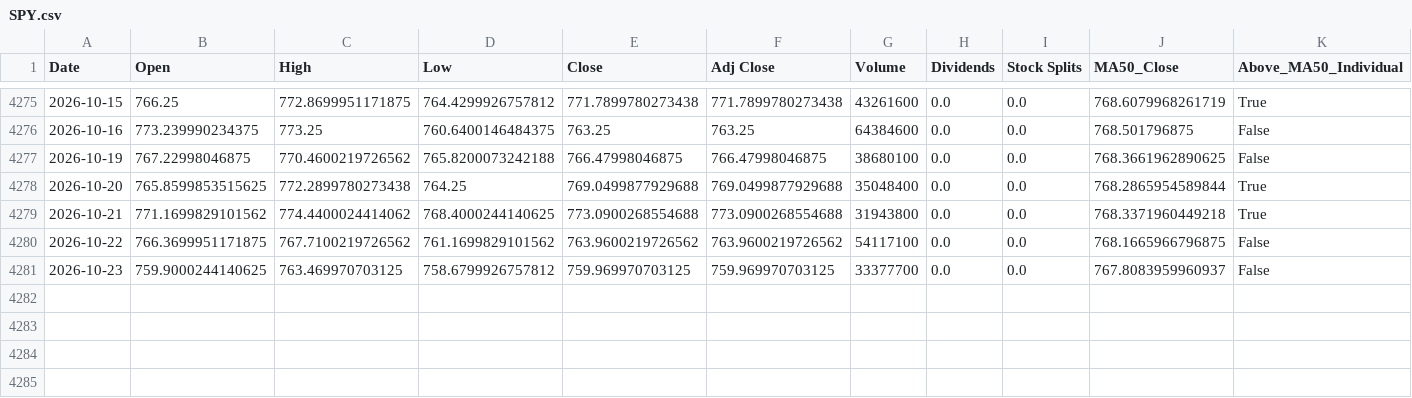
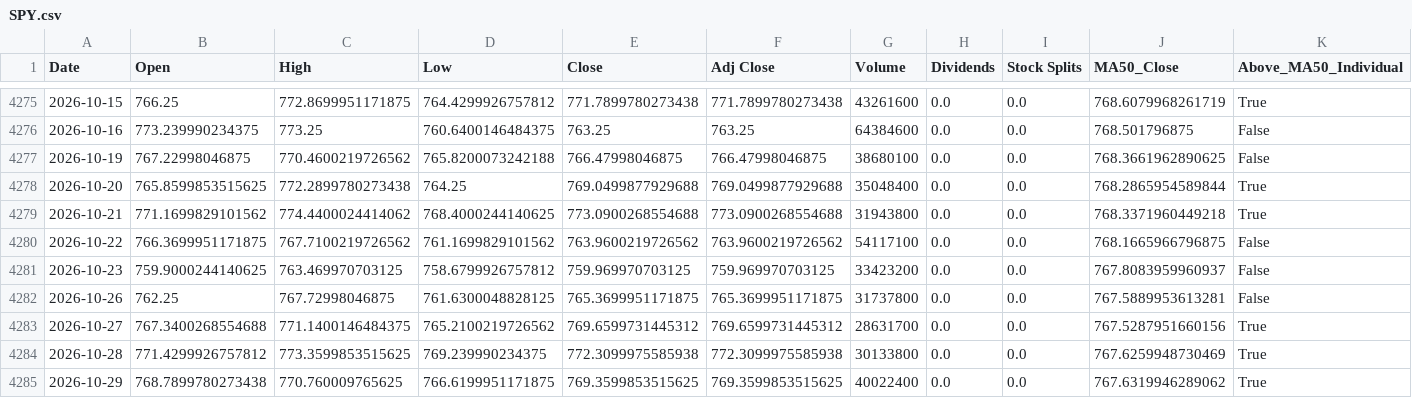
Before and after one commit to a23882005/LivingWaterAI, a CSV file: data/market_history/SPY.csv, drawn as a sheet; only a part is shown, gaps mark what is left out; rows hold the shown columns only; the diff names each change by its address in the sheet, - before the commit and + after, or states it on an @@ line.

```diff
--- a/data/market_history/SPY.csv
+++ b/data/market_history/SPY.csv
-G4281 (Volume): 33377700
+G4281 (Volume): 33423200
+row 4282: 2026-10-26 | 762.25 | 767.72998046875 | 761.6300048828125 | 765.3699951171875 | 765.3699951171875 | 31737800 | 0.0 | 0.0 | 767.5889953613281 | False
+row 4283: 2026-10-27 | 767.3400268554688 | 771.1400146484375 | 765.2100219726562 | 769.6599731445312 | 769.6599731445312 | 28631700 | 0.0 | 0.0 | 767.5287951660156 | True
+row 4284: 2026-10-28 | 771.4299926757812 | 773.3599853515625 | 769.239990234375 | 772.3099975585938 | 772.3099975585938 | 30133800 | 0.0 | 0.0 | 767.6259948730469 | True
+row 4285: 2026-10-29 | 768.7899780273438 | 770.760009765625 | 766.6199951171875 | 769.3599853515625 | 769.3599853515625 | 40022400 | 0.0 | 0.0 | 767.6319946289062 | True
```
Also changed, not shown: data/market_history/QQQ.csv, data/market_history/VOO.csv, 5 other files.
